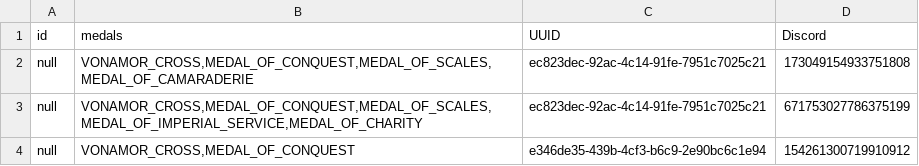
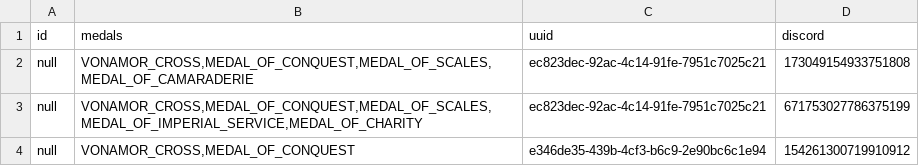
Before and after one commit to AscendedKitten/imperial-medals, a CSV file: reactive-core/src/main/resources/medals.csv, drawn as a sheet; only a part is shown.

Commit message:
Update medals.csv

```diff
--- a/reactive-core/src/main/resources/medals.csv
+++ b/reactive-core/src/main/resources/medals.csv
@@ -1,2 +1,2 @@
-id,medals,UUID,Discord
+id,medals,uuid,discord
 null,"VONAMOR_CROSS,MEDAL_OF_CONQUEST,MEDAL_OF_SCALES,MEDAL_OF_CAMARADERIE",ec823dec-92ac-4c14-91fe-7951c7025c21,173049154933751808
```
